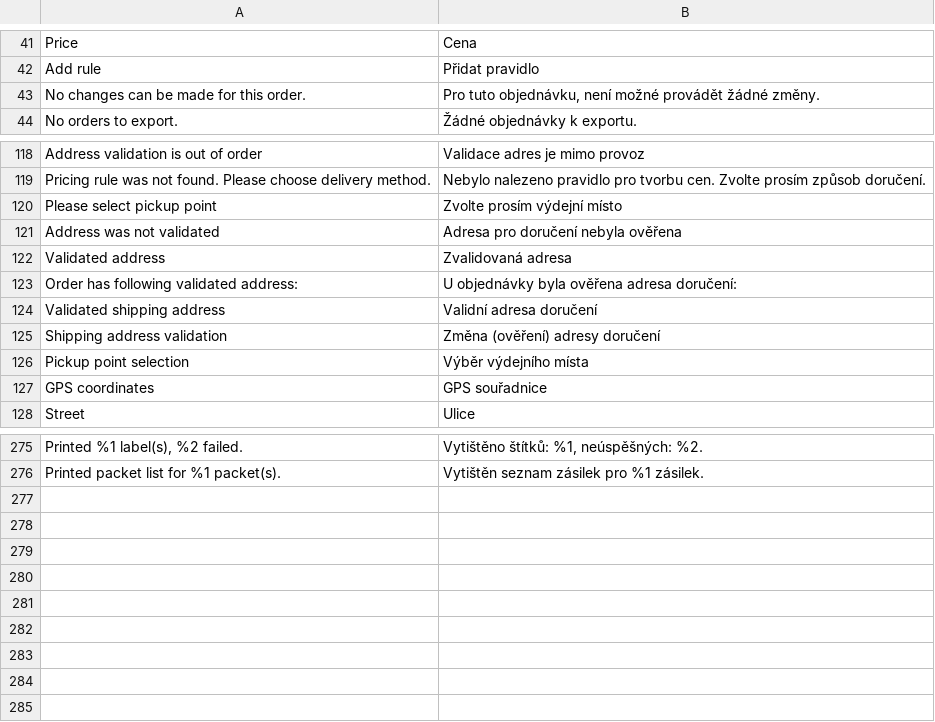
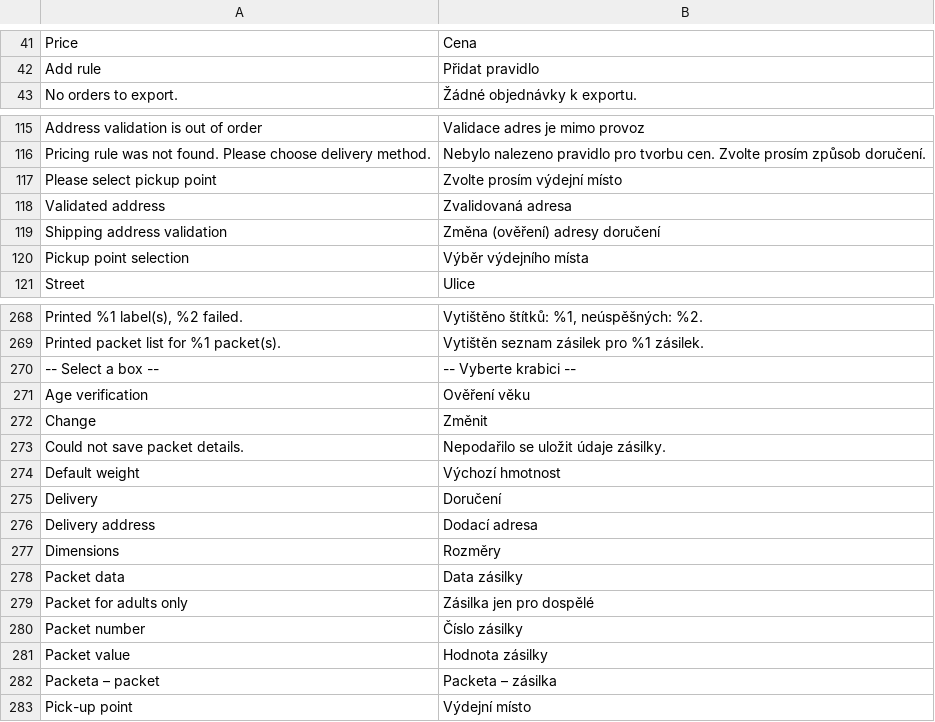
Before and after one commit to Zasilkovna/magento2, a CSV file: Packetery/Checkout/i18n/cs_CZ.csv, drawn as a sheet; only a part is shown, gaps mark what is left out; removed rows and columns are numbered as before the commit, all else as after; the diff covers the shown part only; the diff names each change by its address in the sheet, - before the commit and + after, or states it on an @@ line.

```diff
--- a/Packetery/Checkout/i18n/cs_CZ.csv
+++ b/Packetery/Checkout/i18n/cs_CZ.csv
-row 43: No changes can be made for this order. | Pro tuto objednávku, není možné provádět žádné změny.
-row 121: Address was not validated | Adresa pro doručení nebyla ověřena
-row 123: Order has following validated address: | U objednávky byla ověřena adresa doručení:
-row 124: Validated shipping address | Validní adresa doručení
-row 127: GPS coordinates | GPS souřadnice
+row 270: -- Select a box -- | -- Vyberte krabici --
+row 271: Age verification | Ověření věku
+row 272: Change | Změnit
+row 273: Could not save packet details. | Nepodařilo se uložit údaje zásilky.
+row 274: Default weight | Výchozí hmotnost
+row 275: Delivery | Doručení
+row 276: Delivery address | Dodací adresa
+row 277: Dimensions | Rozměry
+row 278: Packet data | Data zásilky
+row 279: Packet for adults only | Zásilka jen pro dospělé
+row 280: Packet number | Číslo zásilky
+row 281: Packet value | Hodnota zásilky
+row 282: Packeta – packet | Packeta – zásilka
+row 283: Pick-up point | Výdejní místo
```
Also changed, not shown: 2 removed rows elsewhere in this file, Packetery/Checkout/i18n/en_GB.csv, Packetery/Checkout/i18n/sk_SK.csv, 42 other files.
